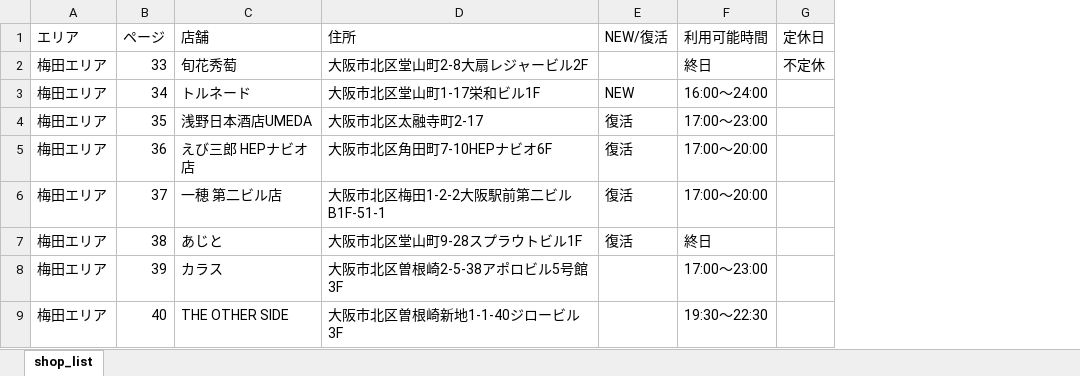
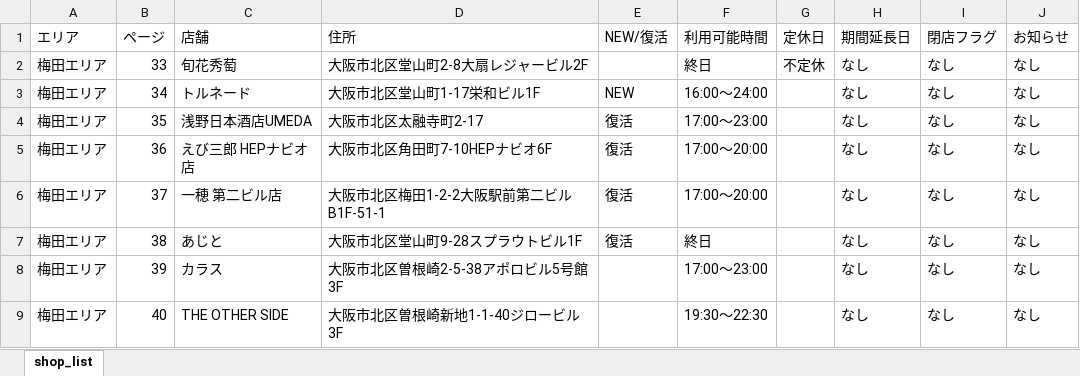
Before and after one commit to d-mori-src/choinomi_web, an Excel workbook: resource/osaka/shop_list.xlsx, sheet shop_list, drawn as a sheet; only a part is shown; values as stored, in another font and other column widths than the file's, no borders; the diff names each change by its address in the sheet, - before the commit and + after, or states it on an @@ line.

```diff
--- a/resource/osaka/shop_list.xlsx (sheet shop_list)
+++ b/resource/osaka/shop_list.xlsx (sheet shop_list)
+column H (期間延長日), rows 2-9: all なし
+column I (閉店フラグ), rows 2-9: all なし
+column J (お知らせ), rows 2-9: all なし
```
Also changed, not shown: resource/himeji/shop_list.xlsx, resource/kobe_books/shop_list.xlsx, 13 other files.
